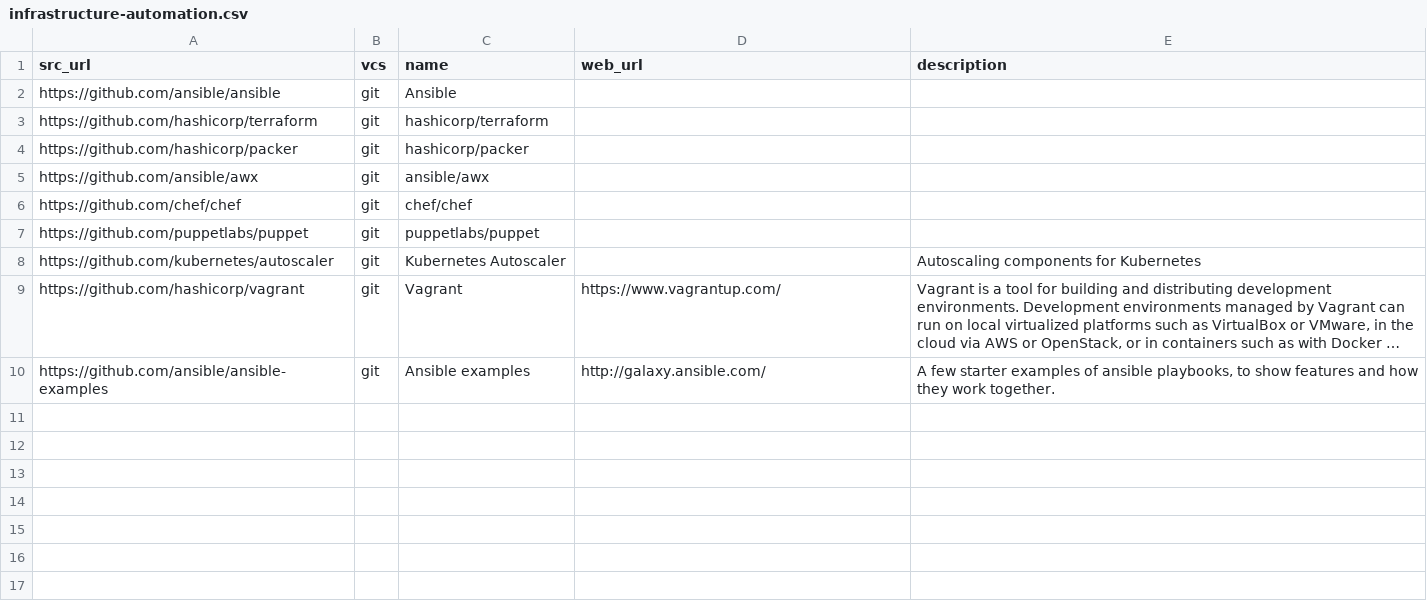
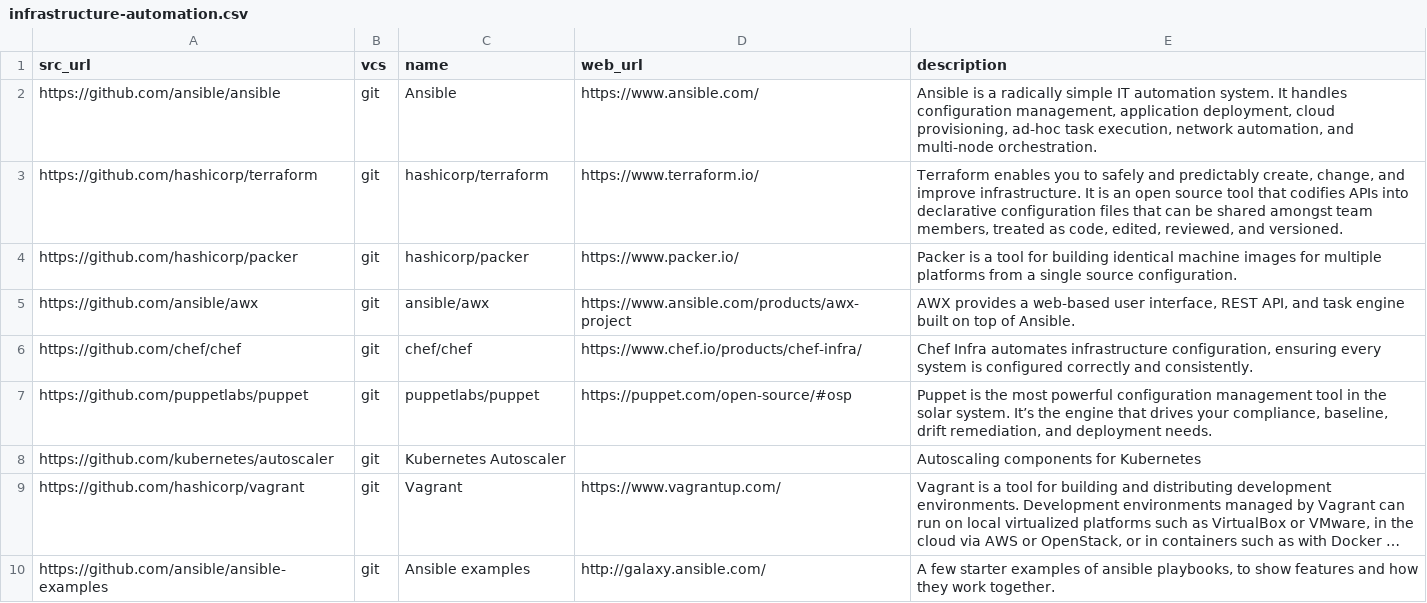
Before and after one commit to yursha/folksonomy, a CSV file: microservices/infrastructure-automation/infrastructure-automation.csv, drawn as a sheet; long unchanged cells end in ….

Commit message:
Update infrastructure-automation.csv
Adds missing information but I couldn't find a website for kubbernet autoscaler

```diff
--- a/microservices/infrastructure-automation/infrastructure-automation.csv
+++ b/microservices/infrastructure-automation/infrastructure-automation.csv
@@ -1,8 +1,8 @@
 src_url,vcs,name,web_url,description
-https://github.com/ansible/ansible,git,Ansible,,
-https://github.com/hashicorp/terraform,git,hashicorp/terraform,,
-https://github.com/hashicorp/packer,git,hashicorp/packer,,
-https://github.com/ansible/awx,git,ansible/awx,,
-https://github.com/chef/chef,git,chef/chef,,
-https://github.com/puppetlabs/puppet,git,puppetlabs/puppet,,
+https://github.com/ansible/ansible,git,Ansible,https://www.ansible.com/,"Ansible is a radically simple IT automation system. It handles configuration management, application deployment, cloud provisioning, ad-hoc task execution, network automation, and multi-node orchestration."
+https://github.com/hashicorp/terraform,git,hashicorp/terraform,https://www.terraform.io/,"Terraform enables you to safely and predictably create, change, and improve infrastructure. It is an open source tool that codifies APIs into declarative configuration files that can be shared amongst team members, treated as code, edited, reviewed, and versioned."
+https://github.com/hashicorp/packer,git,hashicorp/packer,https://www.packer.io/,"Packer is a tool for building identical machine images for multiple platforms from a single source configuration."
+https://github.com/ansible/awx,git,ansible/awx,https://www.ansible.com/products/awx-project,"AWX provides a web-based user interface, REST API, and task engine built on top of Ansible."
+https://github.com/chef/chef,git,chef/chef,https://www.chef.io/products/chef-infra/,"Chef Infra automates infrastructure configuration, ensuring every system is configured correctly and consistently."
+https://github.com/puppetlabs/puppet,git,puppetlabs/puppet,https://puppet.com/open-source/#osp,"Puppet is the most powerful configuration management tool in the solar system. It’s the engine that drives your compliance, baseline, drift remediation, and deployment needs."
 https://github.com/kubernetes/autoscaler,git,Kubernetes Autoscaler,,Autoscaling components for Kubernetes
```
